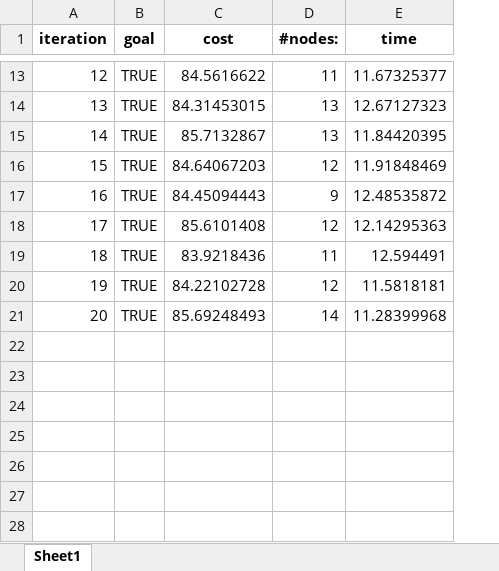
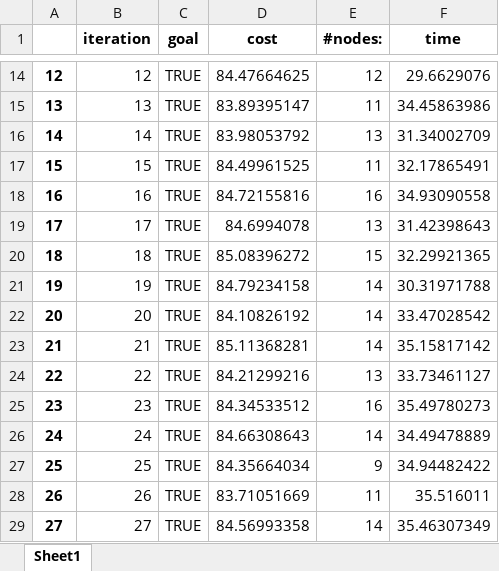
Before and after one commit to WillemMomma/Planning_and_decision_making, an Excel workbook: global_planning/optimal.xlsx, sheet Sheet1, drawn as a sheet; only a part is shown, gaps mark what is left out; values as stored, in another font and other column widths than the file's, no borders; addresses are those after the commit; the diff covers the shown part only; the diff names each change by its address in the sheet, - before the commit and + after, or states it on an @@ line.

```diff
--- a/global_planning/optimal.xlsx (sheet Sheet1)
+++ b/global_planning/optimal.xlsx (sheet Sheet1)
+column A, rows 14-22: 12 | 13 | 14 | 15 | 16 | 17 | 18 | 19 | 20
-D14 (cost): 84.5616622
+D14 (cost): 84.47664625
-E14 (#nodes:): 11
+E14 (#nodes:): 12
-F14 (time): 11.67325377
+F14 (time): 29.6629076
-D15 (cost): 84.31453015
+D15 (cost): 83.89395147
-E15 (#nodes:): 13
+E15 (#nodes:): 11
-F15 (time): 12.67127323
+F15 (time): 34.45863986
-D16 (cost): 85.7132867
+D16 (cost): 83.98053792
-F16 (time): 11.84420395
+F16 (time): 31.34002709
-D17 (cost): 84.64067203
+D17 (cost): 84.49961525
-E17 (#nodes:): 12
+E17 (#nodes:): 11
-F17 (time): 11.91848469
+F17 (time): 32.17865491
-D18 (cost): 84.45094443
+D18 (cost): 84.72155816
-E18 (#nodes:): 9
+E18 (#nodes:): 16
-F18 (time): 12.48535872
+F18 (time): 34.93090558
-D19 (cost): 85.6101408
+D19 (cost): 84.6994078
-E19 (#nodes:): 12
+E19 (#nodes:): 13
-F19 (time): 12.14295363
+F19 (time): 31.42398643
-D20 (cost): 83.9218436
+D20 (cost): 85.08396272
-E20 (#nodes:): 11
+E20 (#nodes:): 15
-F20 (time): 12.594491
+F20 (time): 32.29921365
-D21 (cost): 84.22102728
+D21 (cost): 84.79234158
-E21 (#nodes:): 12
+E21 (#nodes:): 14
-F21 (time): 11.5818181
+F21 (time): 30.31971788
-D22 (cost): 85.69248493
+D22 (cost): 84.10826192
-F22 (time): 11.28399968
+F22 (time): 33.47028542
+row 23: 21 | 21 | TRUE | 85.11368281 | 14 | 35.15817142
+row 24: 22 | 22 | TRUE | 84.21299216 | 13 | 33.73461127
+row 25: 23 | 23 | TRUE | 84.34533512 | 16 | 35.49780273
+row 26: 24 | 24 | TRUE | 84.66308643 | 14 | 34.49478889
+row 27: 25 | 25 | TRUE | 84.35664034 | 9 | 34.94482422
+row 28: 26 | 26 | TRUE | 83.71051669 | 11 | 35.516011
+row 29: 27 | 27 | TRUE | 84.56993358 | 14 | 35.46307349
```
Also changed, not shown: 73 added rows and 30 edited cells elsewhere in this sheet, 8 other files.
